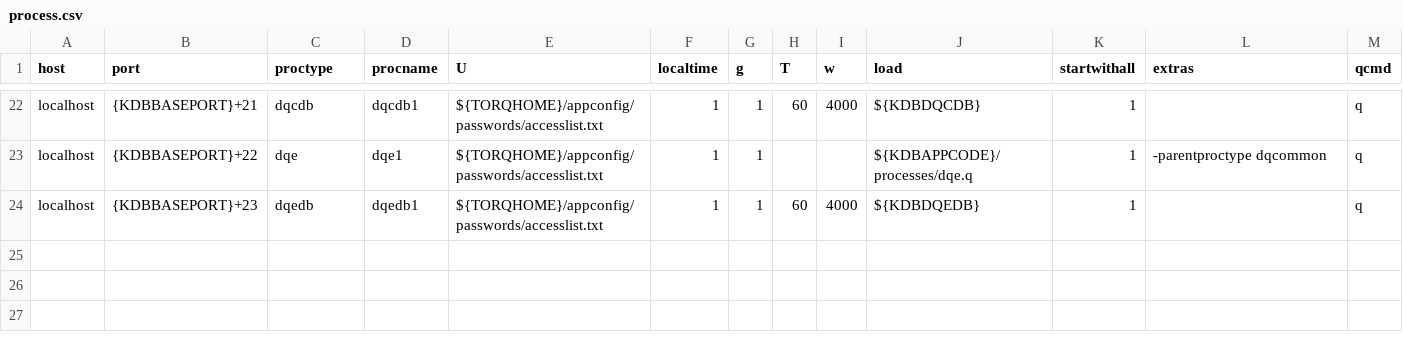
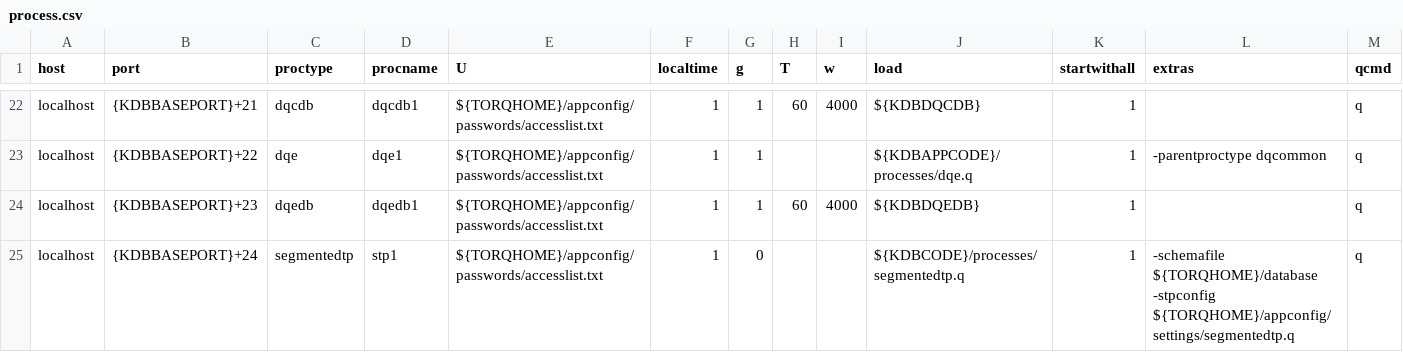
Before and after one commit to DataIntellectTech/TorQ-Finance-Starter-Pack, a CSV file: appconfig/process.csv, drawn as a sheet; only a part is shown, gaps mark what is left out; the diff names each change by its address in the sheet, - before the commit and + after, or states it on an @@ line.

Commit message:
Add segmentedTP process settings

```diff
--- a/appconfig/process.csv
+++ b/appconfig/process.csv
+row 25: localhost | {KDBBASEPORT}+24 | segmentedtp | stp1 | ${TORQHOME}/appconfig/passwords/accesslist.txt | 1 | 0 |  |  | ${KDBCODE}/processes/segmentedtp.q | 1 | -schemafile ${TORQHOME}/database -stpconfig ${TORQHOME}/appconfig/settings/segmentedtp.q | q
```
Also changed, not shown: 2 other files.
